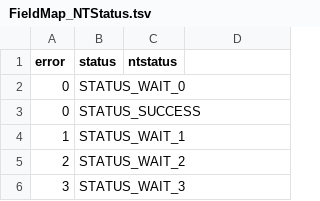
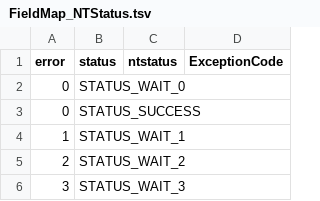
Before and after one commit to brycehutchings/InstantTraceViewer, a TSV file: src/InstantTraceViewerUI/FieldMap_NTStatus.tsv, drawn as a sheet; only a part is shown.

```diff
--- a/src/InstantTraceViewerUI/FieldMap_NTStatus.tsv
+++ b/src/InstantTraceViewerUI/FieldMap_NTStatus.tsv
@@ -1,2 +1,2 @@
-error	status	ntstatus
+error	status	ntstatus	ExceptionCode
 0	STATUS_WAIT_0
```
Also changed, not shown: 15 other files.
